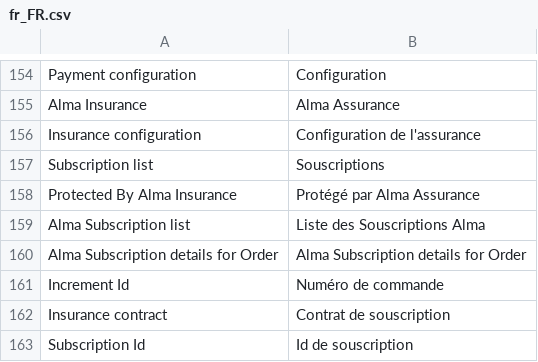
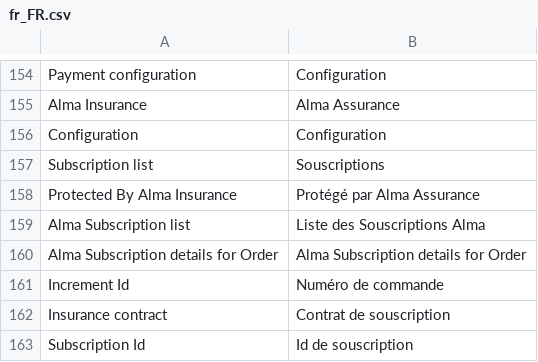
Before and after one commit to alma/alma-monthlypayments-magento2, a CSV file: i18n/fr_FR.csv, drawn as a sheet; only a part is shown, gaps mark what is left out.

```diff
--- a/i18n/fr_FR.csv
+++ b/i18n/fr_FR.csv
@@ -155,3 +155,3 @@
 "Alma Insurance", "Alma Assurance"
-"Insurance configuration", "Configuration de l'assurance"
+"Configuration", "Configuration"
 "Subscription list", "Souscriptions"
```
Also changed, not shown: i18n/en_US.csv, 1 other file.
